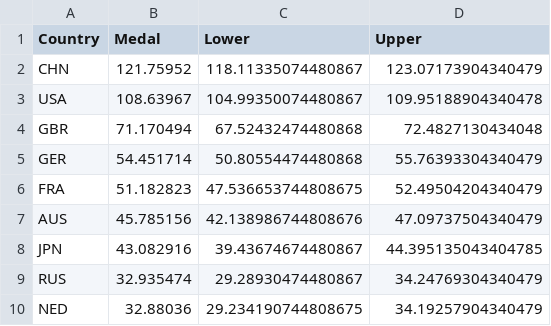
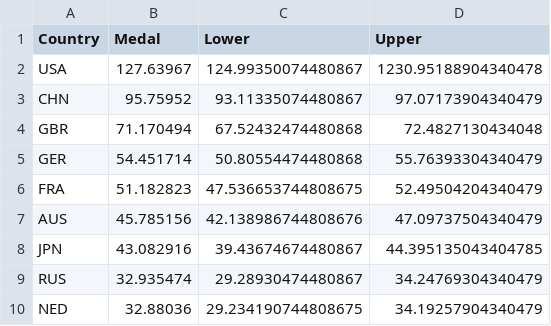
Before and after one commit to SunSeaLucky/2025-MCM-ICM, a CSV file: shy-files/mid_data/medal_board_2028_TotalMedal.csv, drawn as a sheet; only a part is shown.

```diff
--- a/shy-files/mid_data/medal_board_2028_TotalMedal.csv
+++ b/shy-files/mid_data/medal_board_2028_TotalMedal.csv
@@ -1,4 +1,4 @@
 Country,Medal,Lower,Upper
-CHN,121.75952,118.11335074480867,123.07173904340479
-USA,108.63967,104.99350074480867,109.95188904340478
+USA,127.63967,124.99350074480867,1230.95188904340478
+CHN,95.75952,93.11335074480867,97.07173904340479
 GBR,71.170494,67.52432474480868,72.4827130434048
```
Also changed, not shown: shy-files/mid_data/medal_board_2028_GoldMedal.csv, 27 other files.
